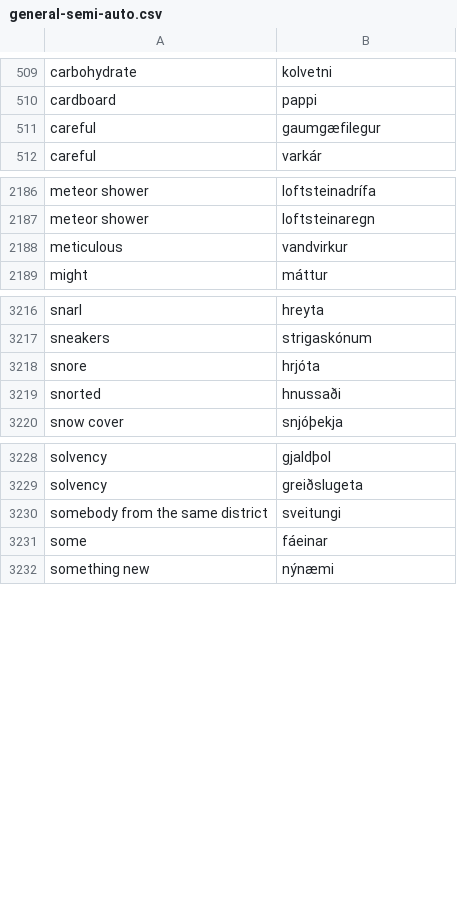
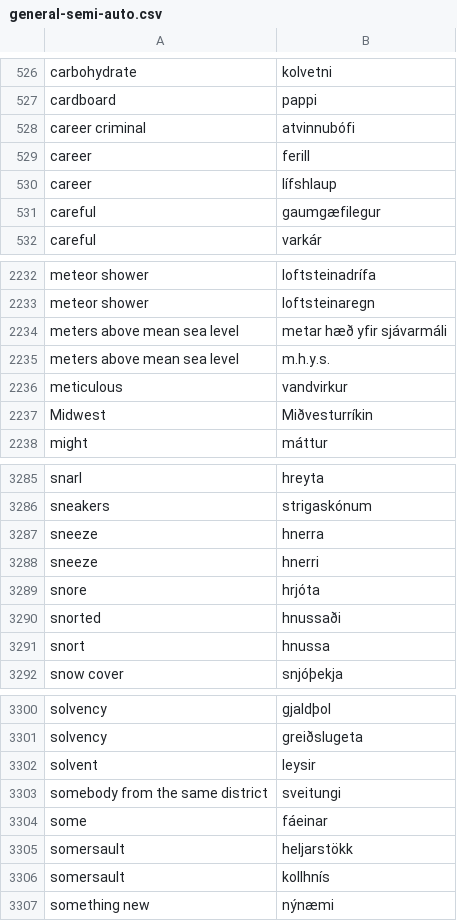
Before and after one commit to judyfong/dictionary, a CSV file: general-semi-auto.csv, drawn as a sheet; only a part is shown, gaps mark what is left out; the diff covers the shown part only.

```diff
--- a/general-semi-auto.csv
+++ b/general-semi-auto.csv
@@ -510,2 +527,5 @@ carbohydrate,kolvetni
 cardboard,pappi
+career criminal,atvinnubófi
+career,ferill
+career,lífshlaup
 careful,gaumgæfilegur
@@ -2187,3 +2233,6 @@ meteor shower,loftsteinadrífa
 meteor shower,loftsteinaregn
+meters above mean sea level,metar hæð yfir sjávarmáli
+meters above mean sea level,m.h.y.s.
 meticulous,vandvirkur
+Midwest,Miðvesturríkin
 might,máttur
@@ -3217,4 +3286,7 @@ snarl,hreyta
 sneakers,strigaskónum
+sneeze,hnerra
+sneeze,hnerri
 snore,hrjóta
 snorted,hnussaði
+snort,hnussa
 snow cover,snjóþekja
@@ -3229,4 +3301,7 @@ solvency,gjaldþol
 solvency,greiðslugeta
+solvent,leysir
 somebody from the same district,sveitungi
 some,fáeinar
+somersault,heljarstökk
+somersault,kollhnís
 something new,nýnæmi
```
Also changed, not shown: 78 added rows elsewhere in this file.
